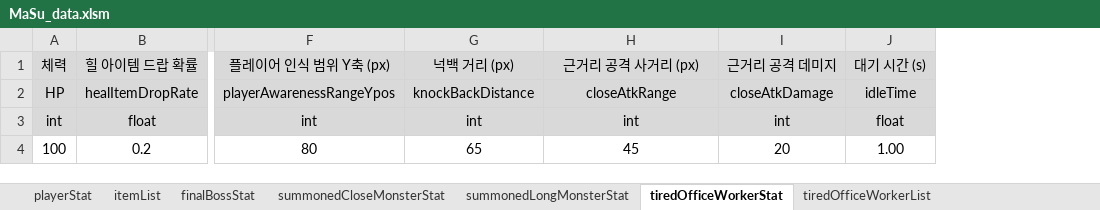
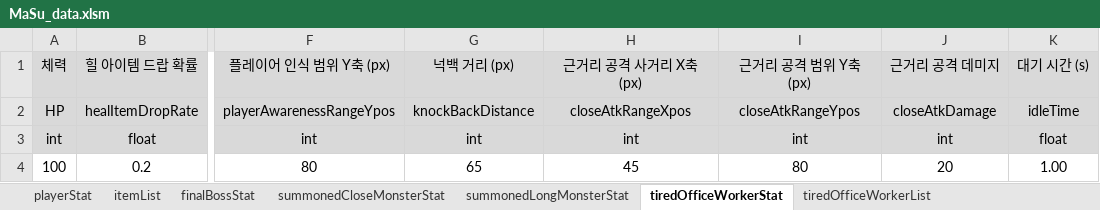
Before and after one commit to kimi5231/B1A2_project1_data, an Excel workbook: data/MaSu_data.xlsm, sheet tiredOfficeWorkerStat, drawn as a sheet; only a part is shown, gaps mark what is left out; values as stored, in another font and other column widths than the file's, no borders; the diff names each change by its address in the sheet, - before the commit and + after, or states it on an @@ line.

Commit message:
일부 몬스터의 Stat.csv에 공격 세로(y축) 범위 추가
summonedCloseMonster, tow, af의 Stat.csv에 '공격 세로(y축) 범위' 열 추가

```diff
--- a/data/MaSu_data.xlsm (sheet tiredOfficeWorkerStat)
+++ b/data/MaSu_data.xlsm (sheet tiredOfficeWorkerStat)
+column I, rows 1-4: 근거리 공격 범위 Y축 (px) | closeAtkRangeYpos | int | 80
-H1: 근거리 공격 사거리 (px)
+H1: 근거리 공격 사거리 X축 (px)
-H2: closeAtkRange
+H2: closeAtkRangeXpos
```
Also changed, not shown: sheet amateurFencerStat, sheet summonedCloseMonsterStat, sheet brokenCopyMachineStat, 4 other files.
